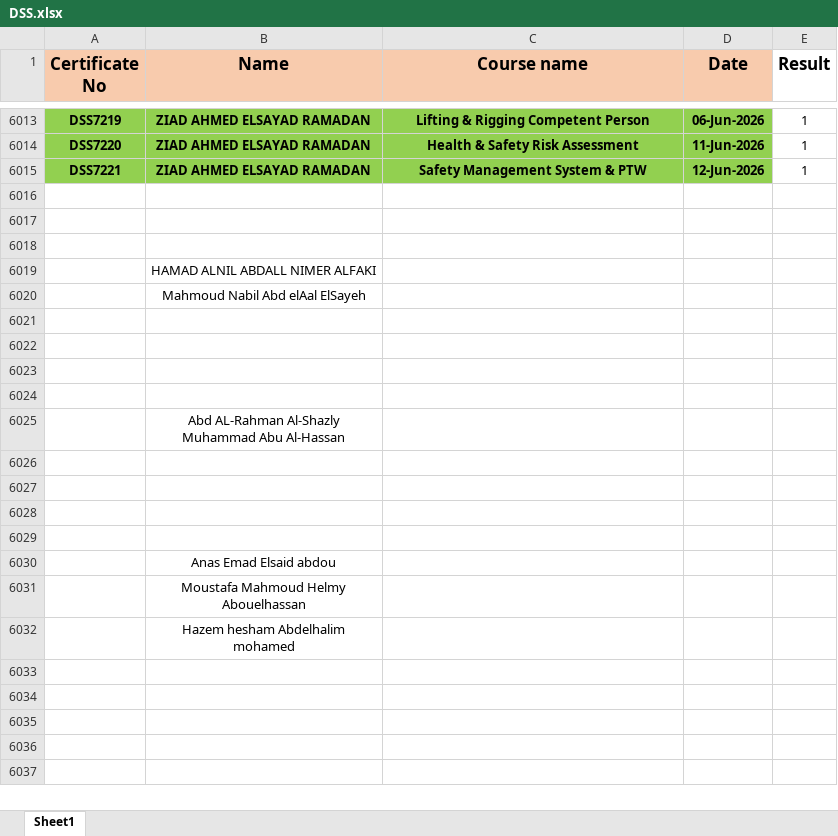
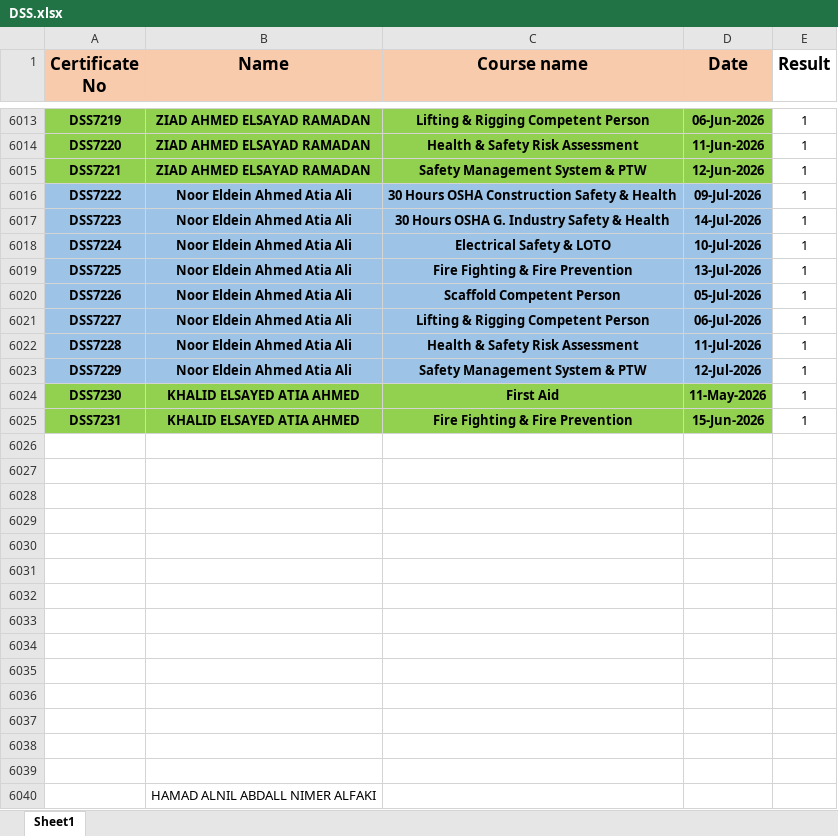
Before and after one commit to ahmedbendarey111/DSS_2025, an Excel workbook: DSS.xlsx, sheet Sheet1, drawn as a sheet; only a part is shown, gaps mark what is left out; the shorter side is filled out with more unchanged rows; values as stored, in another font and other column widths than the file's, no borders; the diff names each change by its address in the sheet, - before the commit and + after, or states it on an @@ line.

Commit message:
Add files via upload

```diff
--- a/DSS.xlsx (sheet Sheet1)
+++ b/DSS.xlsx (sheet Sheet1)
+row 6016: DSS7222 | Noor Eldein Ahmed Atia Ali | 30 Hours OSHA Construction Safety & Health | 09-Jul-2026 | 1
+row 6017: DSS7223 | Noor Eldein Ahmed Atia Ali | 30 Hours OSHA G. Industry Safety & Health | 14-Jul-2026 | 1
+row 6018: DSS7224 | Noor Eldein Ahmed Atia Ali | Electrical Safety & LOTO | 10-Jul-2026 | 1
+row 6019: DSS7225 | Noor Eldein Ahmed Atia Ali | Fire Fighting & Fire Prevention | 13-Jul-2026 | 1
+row 6020: DSS7226 | Noor Eldein Ahmed Atia Ali | Scaffold Competent Person | 05-Jul-2026 | 1
+row 6021: DSS7227 | Noor Eldein Ahmed Atia Ali | Lifting & Rigging Competent Person | 06-Jul-2026 | 1
+row 6022: DSS7228 | Noor Eldein Ahmed Atia Ali | Health & Safety Risk Assessment | 11-Jul-2026 | 1
+row 6023: DSS7229 | Noor Eldein Ahmed Atia Ali | Safety Management System & PTW | 12-Jul-2026 | 1
+row 6024: DSS7230 | KHALID ELSAYED ATIA AHMED | First Aid | 11-May-2026 | 1
+row 6025: DSS7231 | KHALID ELSAYED ATIA AHMED | Fire Fighting & Fire Prevention | 15-Jun-2026 | 1
+row 6026: (empty)
+row 6027: (empty)
+row 6028: (empty)
+row 6029: (empty)
+row 6030: (empty)
+row 6031: (empty)
+row 6032: (empty)
+row 6033: (empty)
+row 6034: (empty)
+row 6035: (empty)
+row 6036: (empty)
```
